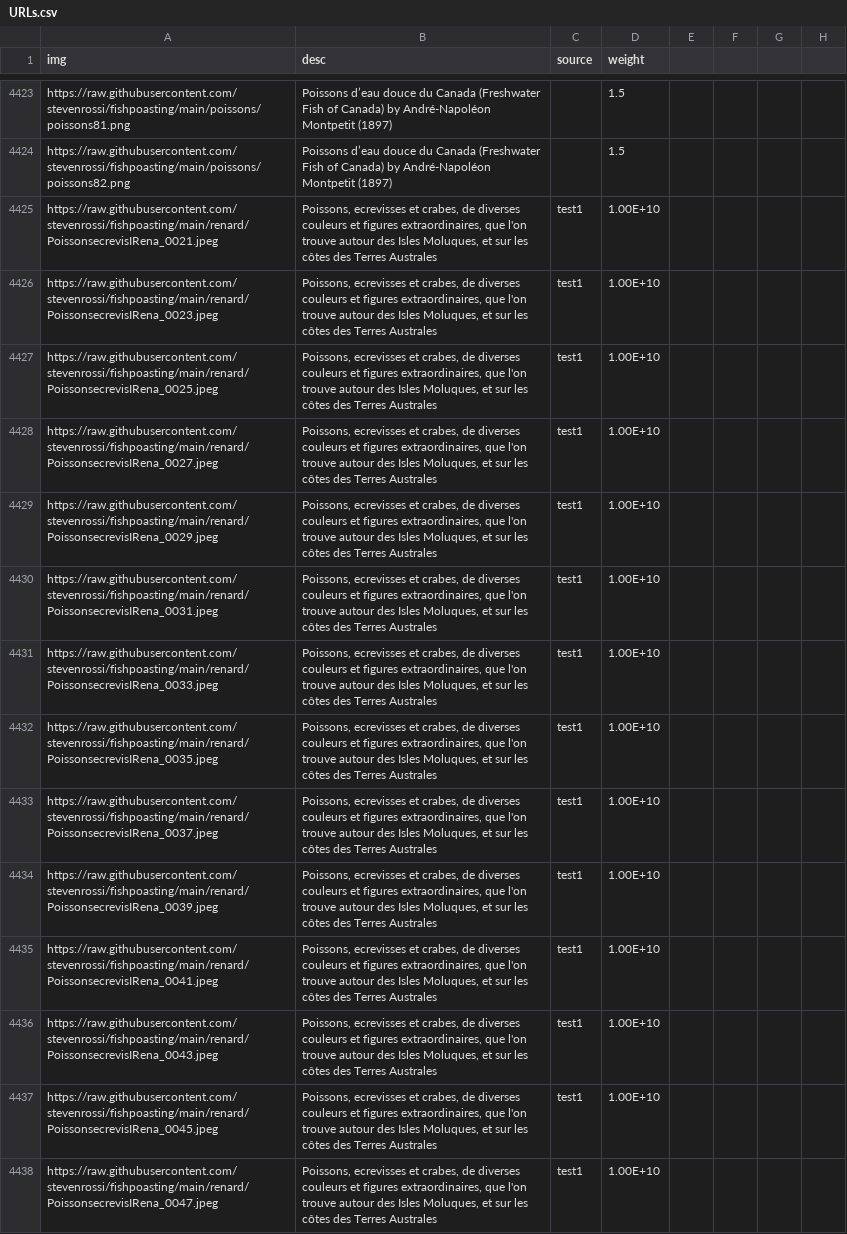
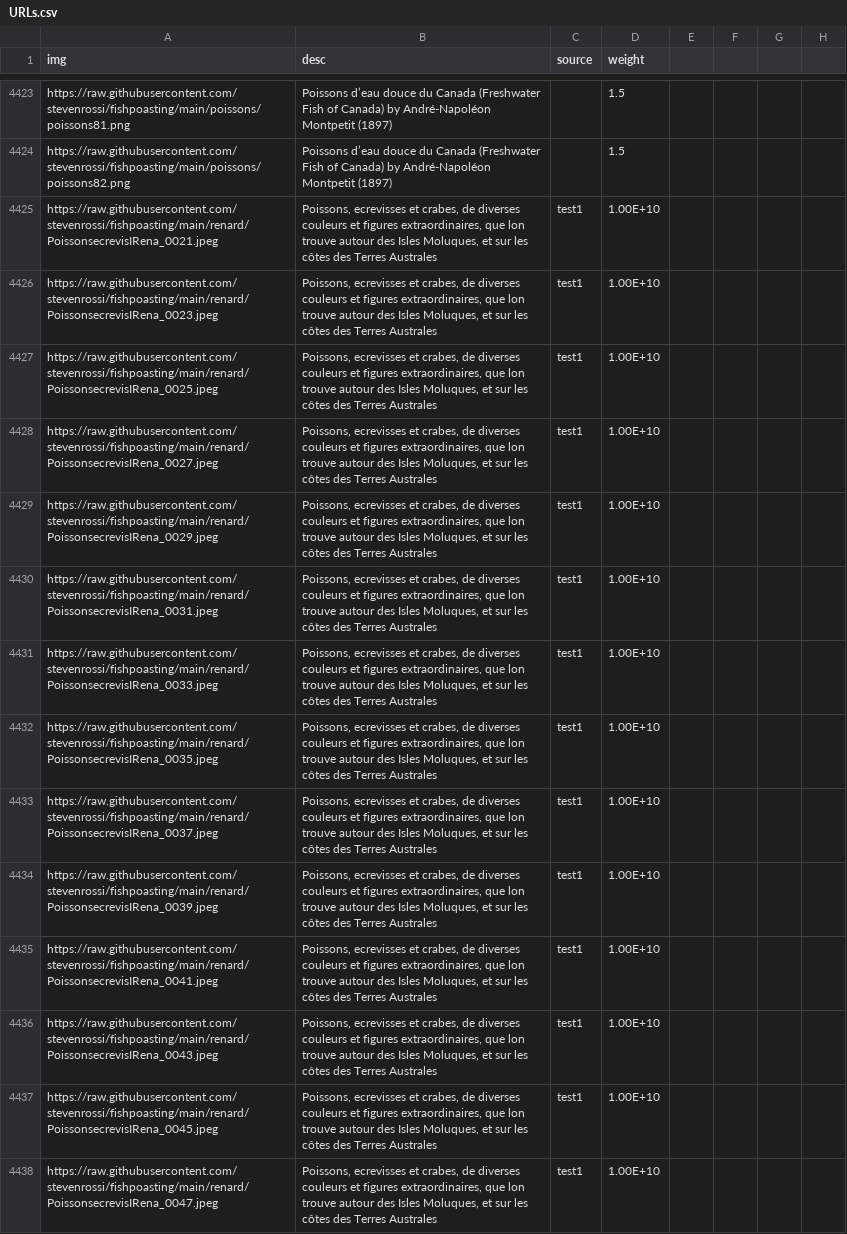
Before and after one commit to stevenrossi/fishpoasting, a CSV file: URLs.csv, drawn as a sheet; only a part is shown, gaps mark what is left out; the diff covers the shown part only; the diff names each change by its address in the sheet, - before the commit and + after, or states it on an @@ line.

```diff
--- a/URLs.csv
+++ b/URLs.csv
-B4425:B4438 (desc): …extraordinaires, que l'on trouve autour…
+B4425:B4438 (desc): …extraordinaires, que lon trouve autour…
```
Also changed, not shown: 96 edited cells elsewhere in this file.
